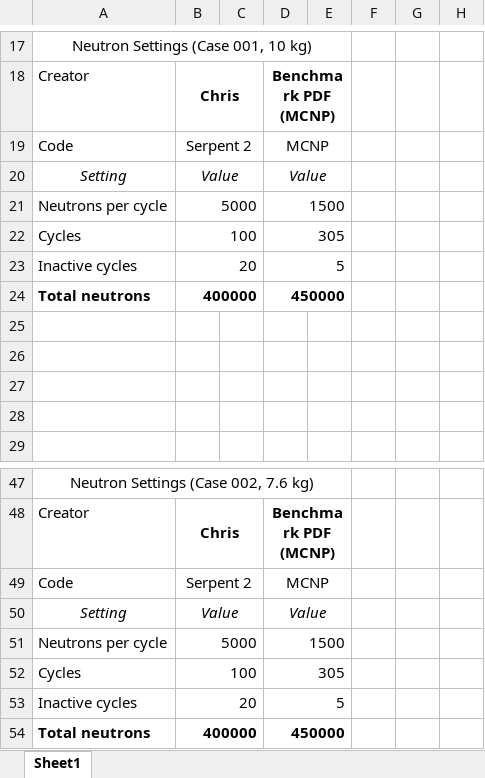
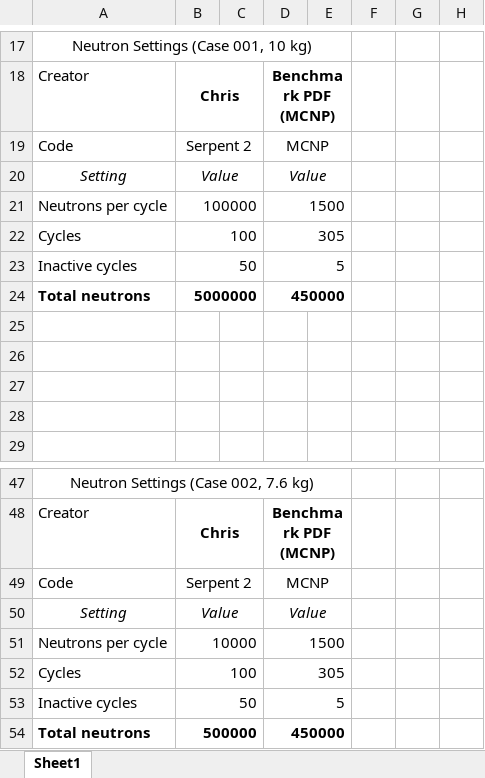
Before and after one commit to Chris8048/ML_neutronics, an Excel workbook: U233_MET_FAST_002/U233_MET_FAST_002.xlsx, sheet Sheet1, drawn as a sheet; only a part is shown, gaps mark what is left out; values as stored, in another font and other column widths than the file's, no borders; charts and pictures not drawn; the diff names each change by its address in the sheet, - before the commit and + after, or states it on an @@ line.

```diff
--- a/U233_MET_FAST_002/U233_MET_FAST_002.xlsx (sheet Sheet1)
+++ b/U233_MET_FAST_002/U233_MET_FAST_002.xlsx (sheet Sheet1)
-B21: 5000
+B21: 100000
-B23: 20
+B23: 50
-B24: 400000
+B24: 5000000
-B51: 5000
+B51: 10000
-B53: 20
+B53: 50
-B54: 400000
+B54: 500000
```
Also changed, not shown: PU_MET_FAST_005/PU_MET_FAST_005.xlsx, PU_MET_FAST_019/PU_MET_FAST_019.xlsx, 4 other files.
